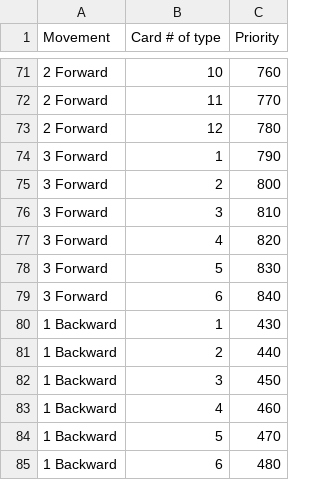
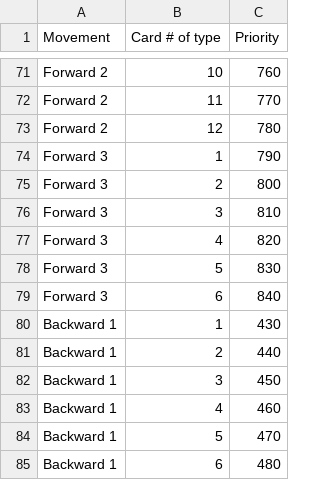
Before and after one commit to inf112-v19/Binary-Bois, a CSV file: resources/Programcards.csv, drawn as a sheet; only a part is shown, gaps mark what is left out; the diff covers the shown part only; the diff names each change by its address in the sheet, - before the commit and + after, or states it on an @@ line.

Commit message:
Added iterator interface for CSV rows
Also added some simple tests/documentation for the CSV library,
and made the Movement rows in Programcards.csv more consistent.

```diff
--- a/resources/Programcards.csv
+++ b/resources/Programcards.csv
-A71:A73 (Movement): 2 Forward
+A71:A73 (Movement): Forward 2
-A74:A79 (Movement): 3 Forward
+A74:A79 (Movement): Forward 3
-A80:A85 (Movement): 1 Backward
+A80:A85 (Movement): Backward 1
```
Also changed, not shown: 27 edited cells elsewhere in this file, 2 other files.
